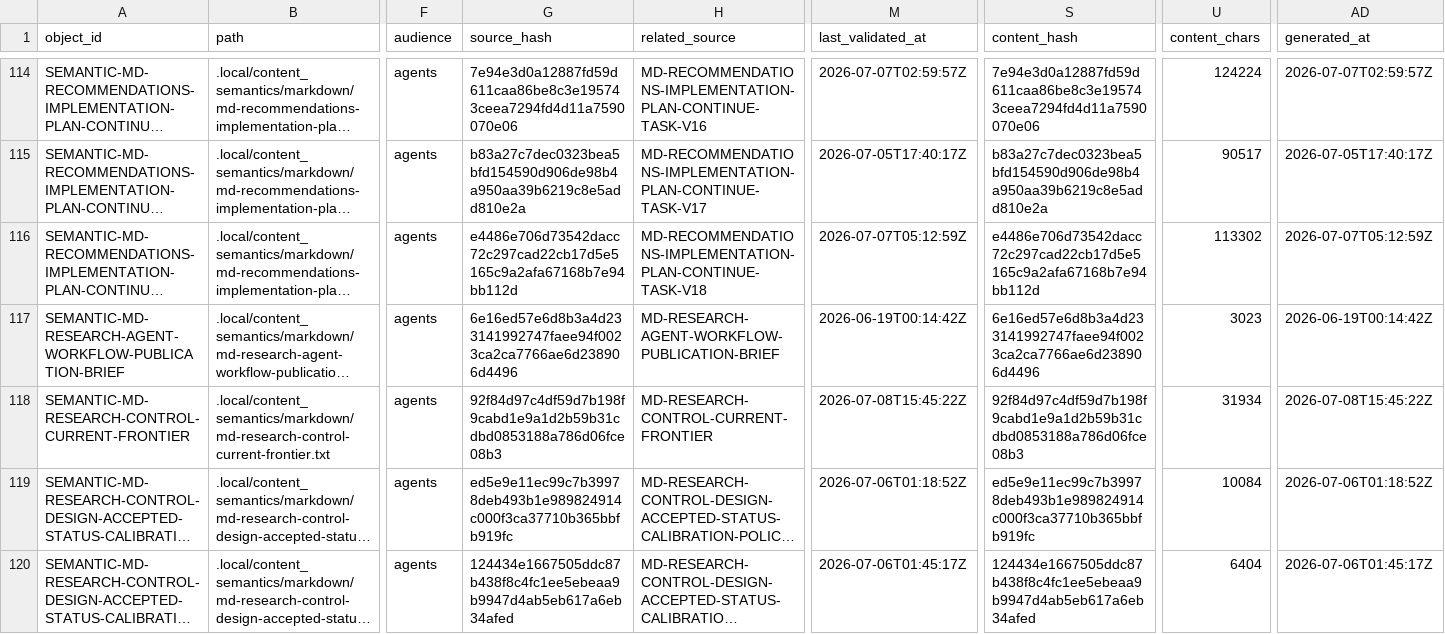
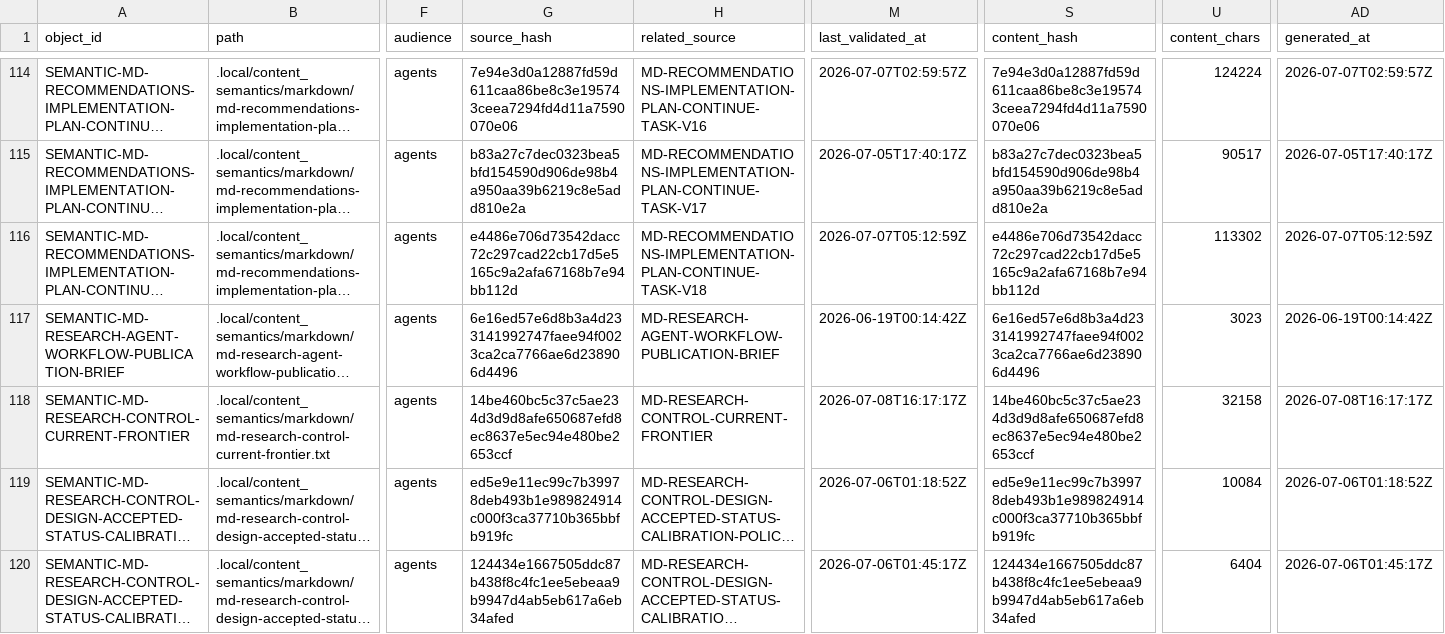
Before and after one commit to AngryOwlAI/The-AEther-Flow, a CSV file: registries/CONTENT_SEMANTIC_REGISTRY.csv, drawn as a sheet; only a part is shown, gaps mark what is left out; long unchanged cells end in …; the diff covers the shown part only; the diff names each change by its address in the sheet, - before the commit and + after, or states it on an @@ line.

```diff
--- a/registries/CONTENT_SEMANTIC_REGISTRY.csv
+++ b/registries/CONTENT_SEMANTIC_REGISTRY.csv
-G118 (source_hash): 92f84d97c4df59d7b198f9cabd1e9a1d2b59b31cdbd0853188a786d06fce08b3
+G118 (source_hash): 14be460bc5c37c5ae234d3d9d8afe650687efd8ec8637e5ec94e480be2653ccf
-M118 (last_validated_at): 2026-07-08T15:45:22Z
+M118 (last_validated_at): 2026-07-08T16:17:17Z
-S118 (content_hash): 92f84d97c4df59d7b198f9cabd1e9a1d2b59b31cdbd0853188a786d06fce08b3
+S118 (content_hash): 14be460bc5c37c5ae234d3d9d8afe650687efd8ec8637e5ec94e480be2653ccf
-U118 (content_chars): 31934
+U118 (content_chars): 32158
-AD118 (generated_at): 2026-07-08T15:45:22Z
+AD118 (generated_at): 2026-07-08T16:17:17Z
```
Also changed, not shown: 1 added row and 5 edited cells elsewhere in this file, registries/DIRECTOR_DECISION_REGISTRY.csv, registries/MARKDOWN_SOURCE_REGISTRY.csv, 53 other files.
